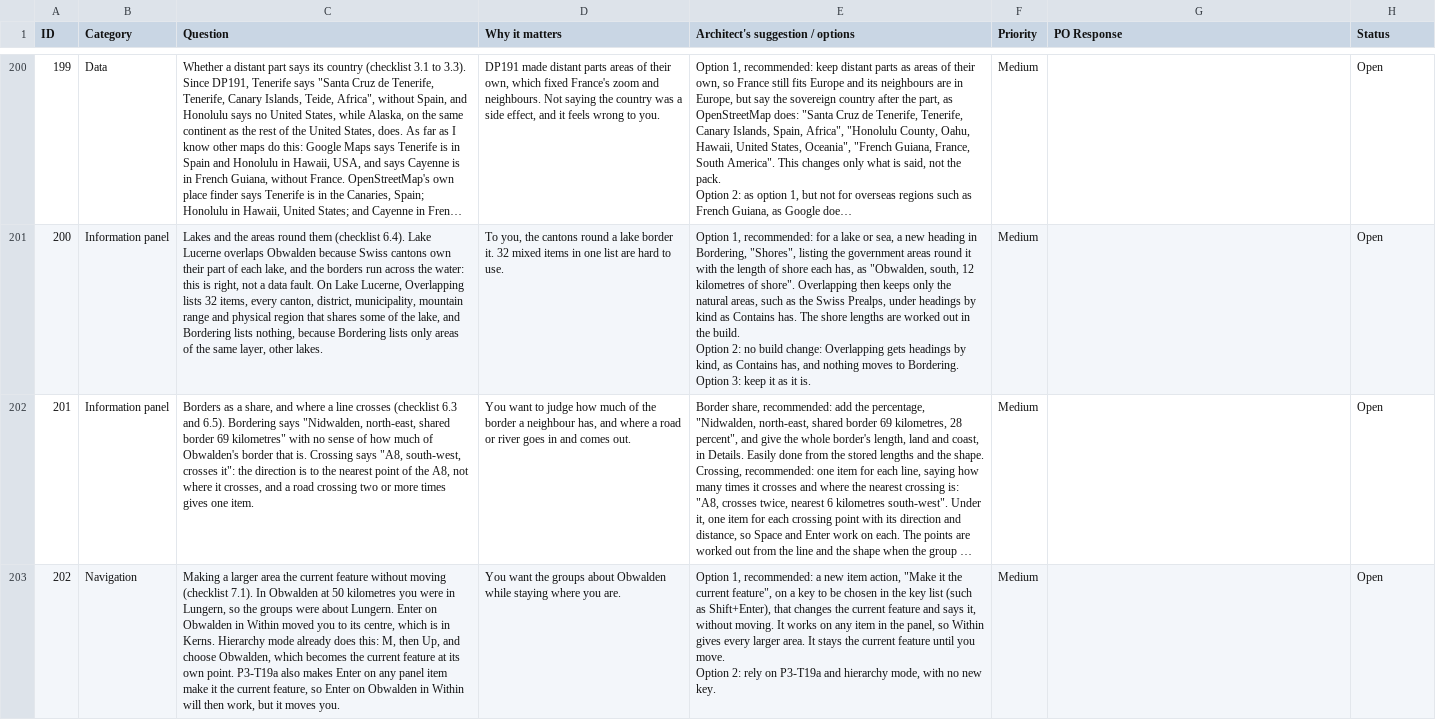
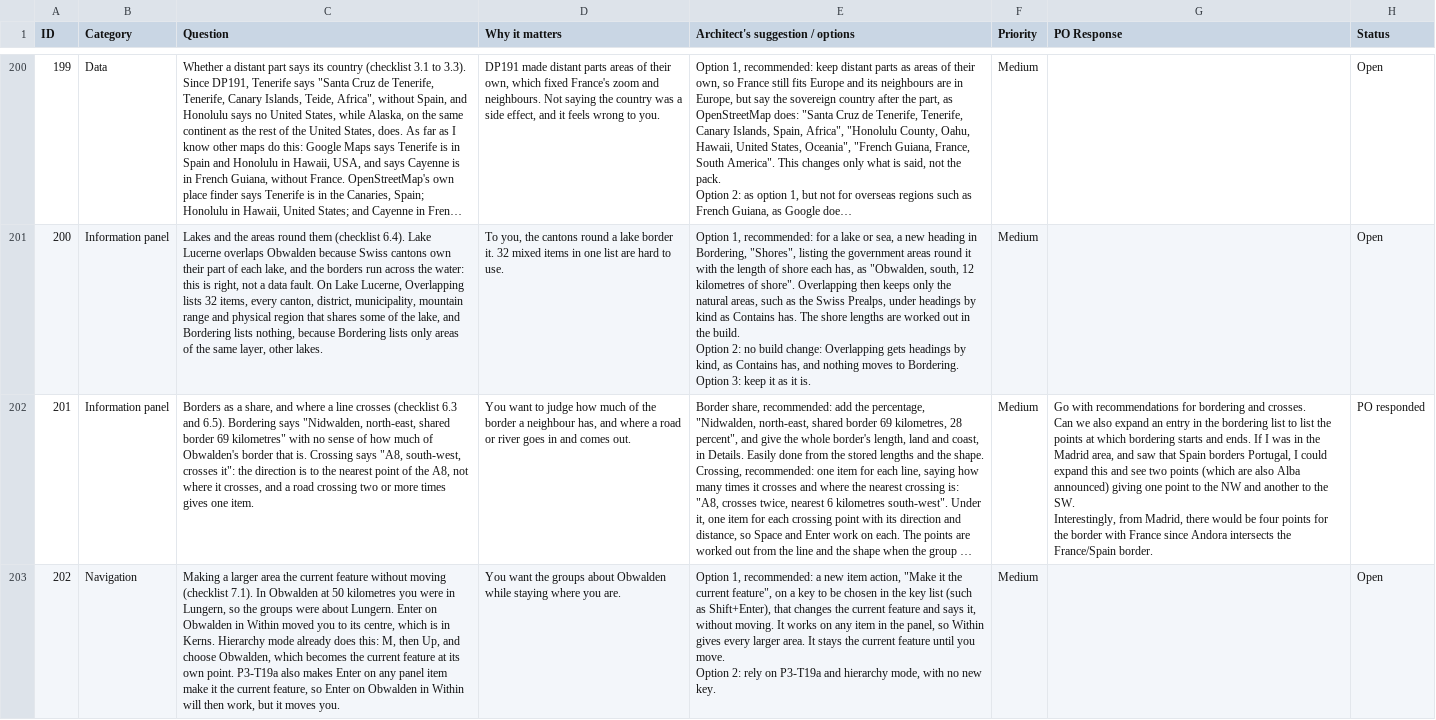
Before and after one commit to Chessel85/TobyMap, a CSV file: docs/design/Discussion points.csv, drawn as a sheet; only a part is shown, gaps mark what is left out; long unchanged cells end in …; ↵ is a line break in a cell; the diff covers the shown part only; the diff names each change by its address in the sheet, - before the commit and + after, or states it on an @@ line.

```diff
--- a/docs/design/Discussion points.csv
+++ b/docs/design/Discussion points.csv
-G202 (PO Response): (empty)
+G202 (PO Response): Go with recommendations for bordering and crosses. ↵ Can we also expand an entry in the bordering list to list the points at which bordering starts and ends. If I was in the Madrid area, and saw that Spain borders Portugal, I could expand this and see two points (which are also Alba announced) giving one point to the NW and another to the SW. ↵ Interestingly, from Madrid, there would be four points for the border with France since Andora intersects the France/Spain border.
-H202 (Status): Open
+H202 (Status): PO responded
```
Also changed, not shown: 7 edited cells elsewhere in this file, 6 other files.
